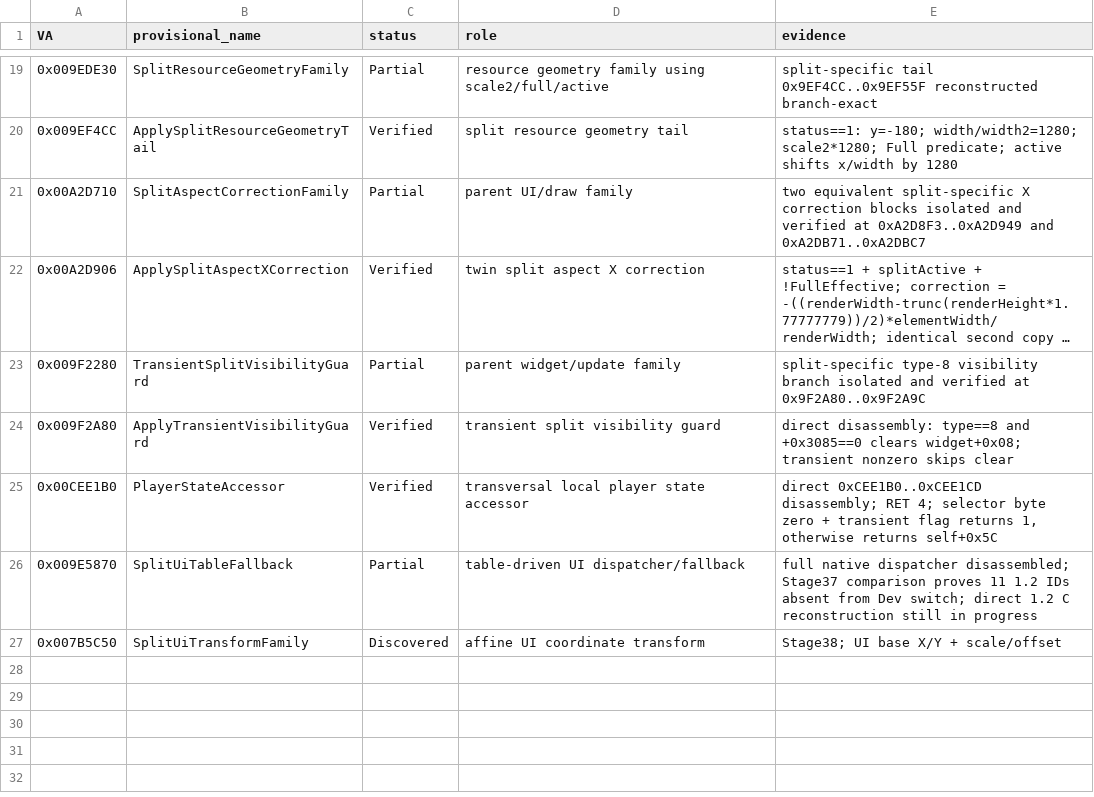
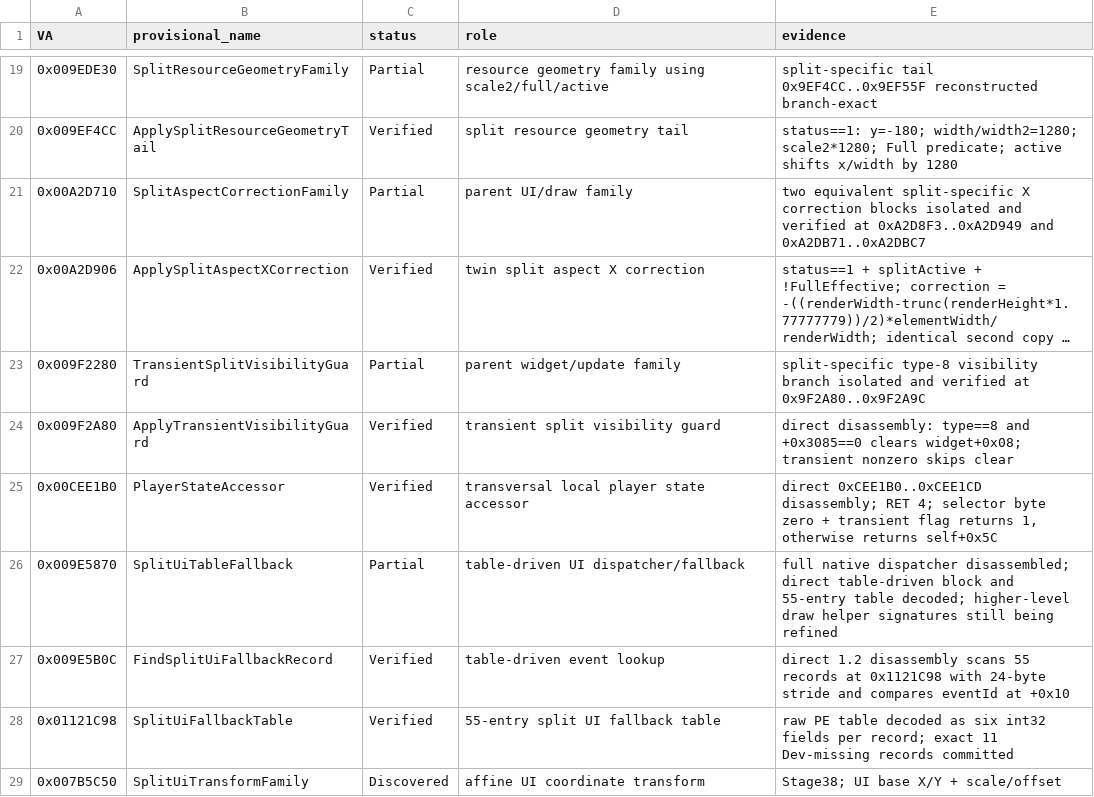
Before and after one commit to Putxo/Biohazard-V-1.2.0-splitscreen, a CSV file: analysis/functions.csv, drawn as a sheet; only a part is shown, gaps mark what is left out; long unchanged cells end in ….

Commit message:
Verify 1.2 split UI fallback table and lookup block

```diff
--- a/analysis/functions.csv
+++ b/analysis/functions.csv
@@ -25,3 +25,5 @@ VA,provisional_name,status,role,evidence
 0x00CEE1B0,PlayerStateAccessor,Verified,transversal local player state accessor,"direct 0xCEE1B0..0xCEE1CD disassembly; RET 4; selector byte zero + transient flag returns 1, otherwise returns self+0x5C"
-0x009E5870,SplitUiTableFallback,Partial,table-driven UI dispatcher/fallback,"full native dispatcher disassembled; Stage37 comparison proves 11 1.2 IDs absent from Dev switch; direct 1.2 C reconstruction still in progress"
+0x009E5870,SplitUiTableFallback,Partial,table-driven UI dispatcher/fallback,"full native dispatcher disassembled; direct table-driven block and 55-entry table decoded; higher-level draw helper signatures still being refined"
+0x009E5B0C,FindSplitUiFallbackRecord,Verified,table-driven event lookup,"direct 1.2 disassembly scans 55 records at 0x1121C98 with 24-byte stride and compares eventId at +0x10"
+0x01121C98,SplitUiFallbackTable,Verified,55-entry split UI fallback table,"raw PE table decoded as six int32 fields per record; exact 11 Dev-missing records committed"
 0x007B5C50,SplitUiTransformFamily,Discovered,affine UI coordinate transform,"Stage38; UI base X/Y + scale/offset"
```
